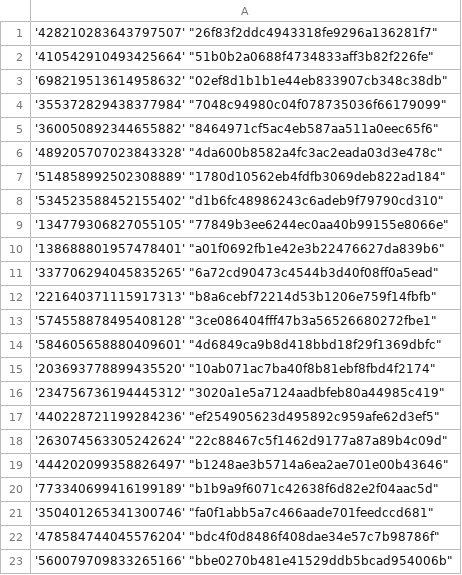
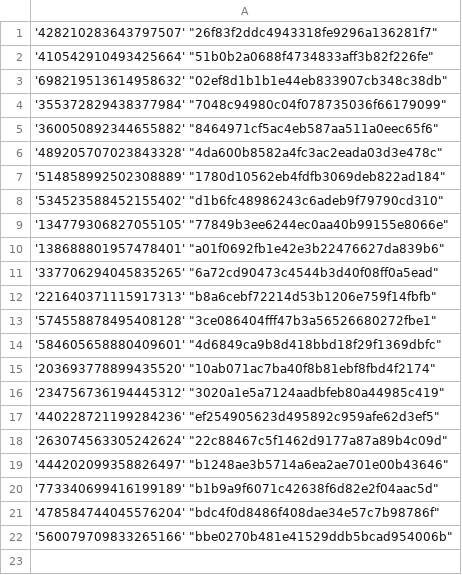
Before and after one commit to Heroes-United/patreonlist, a CSV file: users-uuids.csv, drawn as a sheet; the diff names each change by its address in the sheet, - before the commit and + after, or states it on an @@ line.

Commit message:
[HeroesUnited BOT] added new uuids || or updated mods

```diff
--- a/users-uuids.csv
+++ b/users-uuids.csv
-row 21: '350401265341300746' "fa0f1abb5a7c466aade701feedccd681"
```
Also changed, not shown: users.csv.
